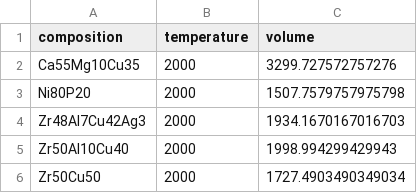
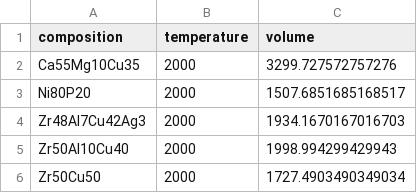
Before and after one commit to leschultz/active_learning, a CSV file: volumes/pv_curves/data/data.csv, drawn as a sheet.

```diff
--- a/volumes/pv_curves/data/data.csv
+++ b/volumes/pv_curves/data/data.csv
@@ -2,3 +2,3 @@ composition,temperature,volume
 Ca55Mg10Cu35,2000,3299.727572757276
-Ni80P20,2000,1507.7579757975798
+Ni80P20,2000,1507.6851685168517
 Zr48Al7Cu42Ag3,2000,1934.1670167016703
```
Also changed, not shown: 9 other files.
